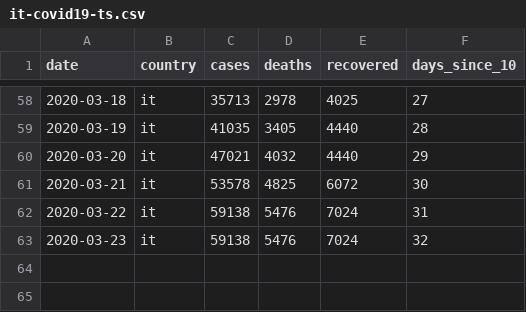
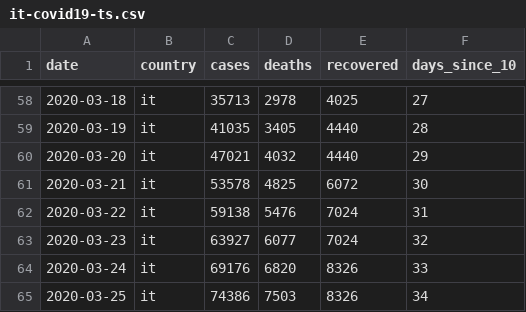
Before and after one commit to libreai/covid-19, a CSV file: _notebooks/data/it-covid19-ts.csv, drawn as a sheet; only a part is shown, gaps mark what is left out.

```diff
--- a/_notebooks/data/it-covid19-ts.csv
+++ b/_notebooks/data/it-covid19-ts.csv
@@ -62,2 +62,4 @@ date,country,cases,deaths,recovered,days_since_10
 2020-03-22,it,59138,5476,7024,31
-2020-03-23,it,59138,5476,7024,32
+2020-03-23,it,63927,6077,7024,32
+2020-03-24,it,69176,6820,8326,33
+2020-03-25,it,74386,7503,8326,34
```
Also changed, not shown: _notebooks/data/es-covid19-ts.csv, _notebooks/data/ie-covid19-ts.csv, 1 other file.
